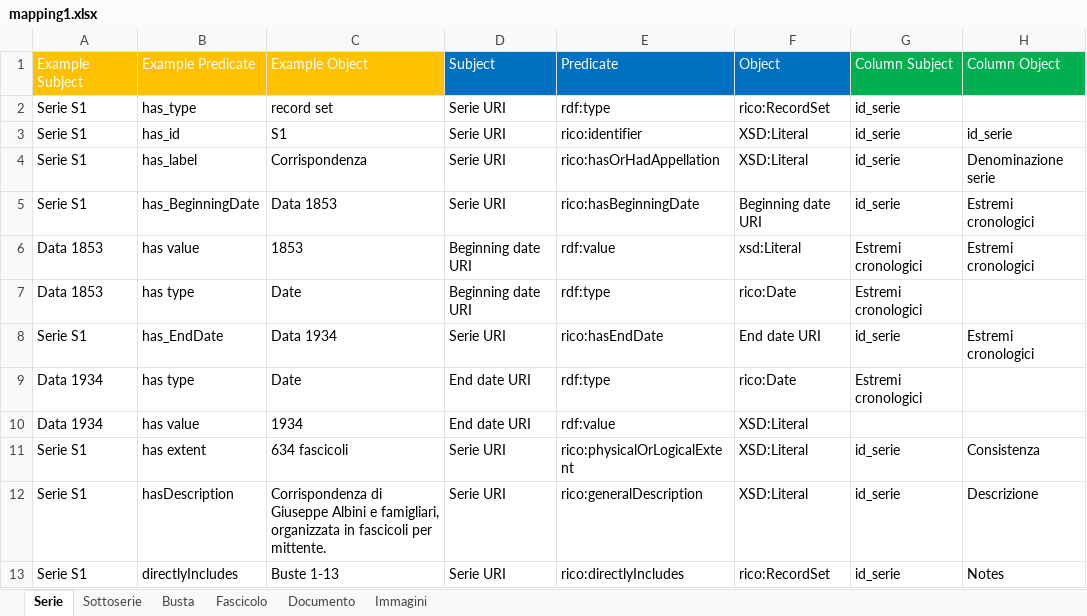
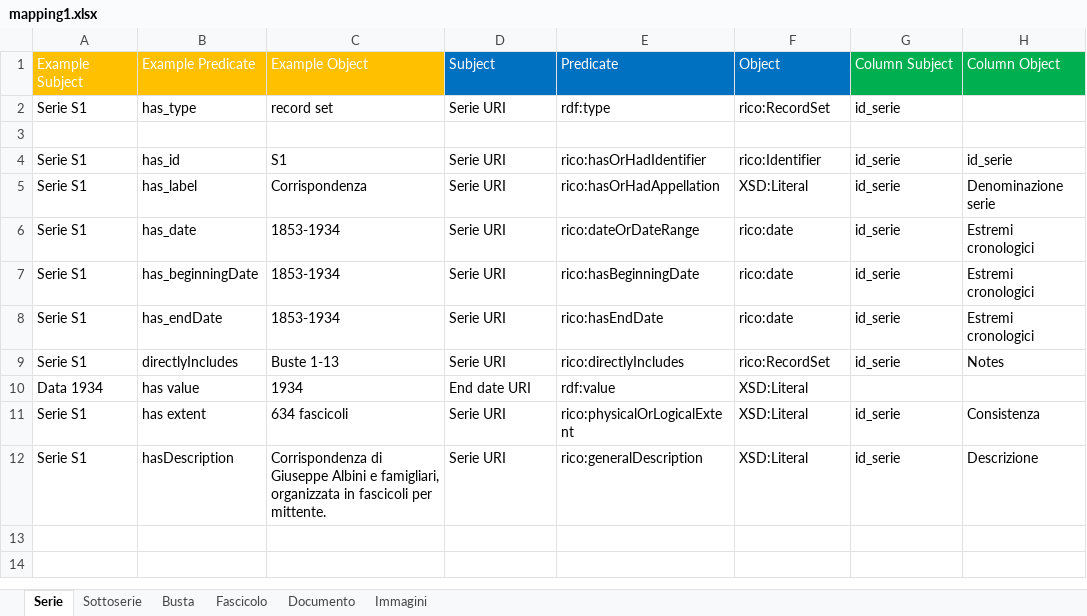
Before and after one commit to ThIheb/Internship, an Excel workbook: mapping1.xlsx, sheet Serie, drawn as a sheet; values as stored, in another font and other column widths than the file's, no borders; removed rows and columns are numbered as before the commit, all else as after; the diff names each change by its address in the sheet, - before the commit and + after, or states it on an @@ line.

Commit message:
Updated Script
Script Update: Date handling new logic that creates a custom entity and binds properties to it
Update to rico:title handling
Geonames features like long and lat added to place entities
Updates to the mapping excel sheet

```diff
--- a/mapping1.xlsx (sheet Serie)
+++ b/mapping1.xlsx (sheet Serie)
+row 3: (empty)
-E4: rico:identifier
+E4: rico:hasOrHadIdentifier
-F4: XSD:Literal
+F4: rico:Identifier
+row 6: Serie S1 | has_date | 1853-1934 | Serie URI | rico:dateOrDateRange | rico:date | id_serie | Estremi cronologici
-B7: has_BeginningDate
+B7: has_beginningDate
-C7: Data 1853
+C7: 1853-1934
-F7: Beginning date URI
+F7: rico:date
-row 6: Data 1853 | has value | 1853 | Beginning date URI | rdf:value | xsd:Literal | Estremi cronologici | Estremi cronologici
-row 7: Data 1853 | has type | Date | Beginning date URI | rdf:type | rico:Date | Estremi cronologici
-B8: has_EndDate
+B8: has_endDate
-C8: Data 1934
+C8: 1853-1934
-F8: End date URI
+F8: rico:date
-row 9: Data 1934 | has type | Date | End date URI | rdf:type | rico:Date | Estremi cronologici
@@ row 13 moved to row 9: Serie S1 @@
```
Also changed, not shown: sheet Sottoserie, sheet Documento, sheet Fascicolo, sheet Immagini, sheet Busta, 2 other files.
